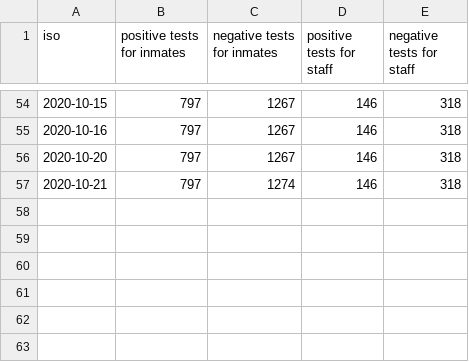
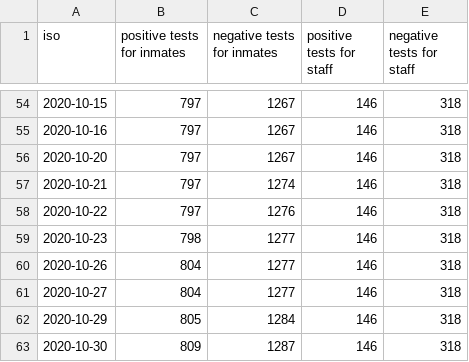
Before and after one commit to bfeldman89/mdoc_scraper, a CSV file: output/covid_testing.csv, drawn as a sheet; only a part is shown, gaps mark what is left out.

Commit message:
Update covid_testing.csv

```diff
--- a/output/covid_testing.csv
+++ b/output/covid_testing.csv
@@ -57 +57,7 @@
 2020-10-21,797,1274,146,318
+2020-10-22,797,1276,146,318
+2020-10-23,798,1277,146,318
+2020-10-26,804,1277,146,318
+2020-10-27,804,1277,146,318
+2020-10-29,805,1284,146,318
+2020-10-30,809,1287,146,318
```
